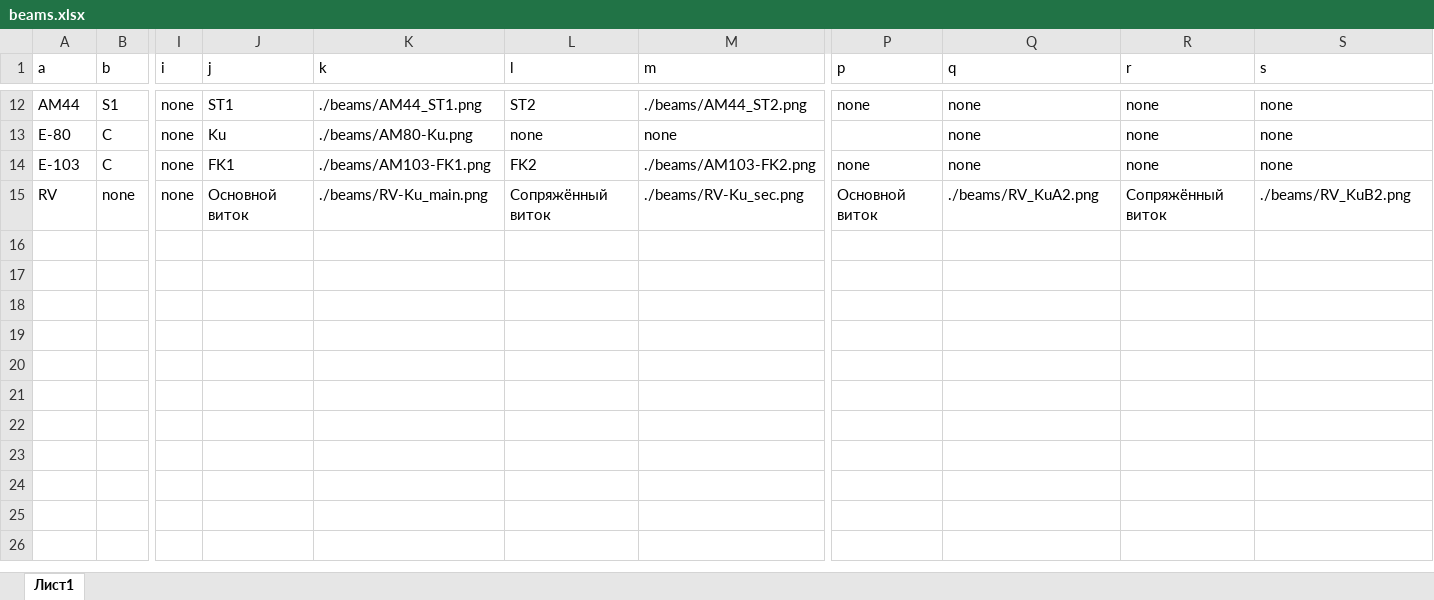
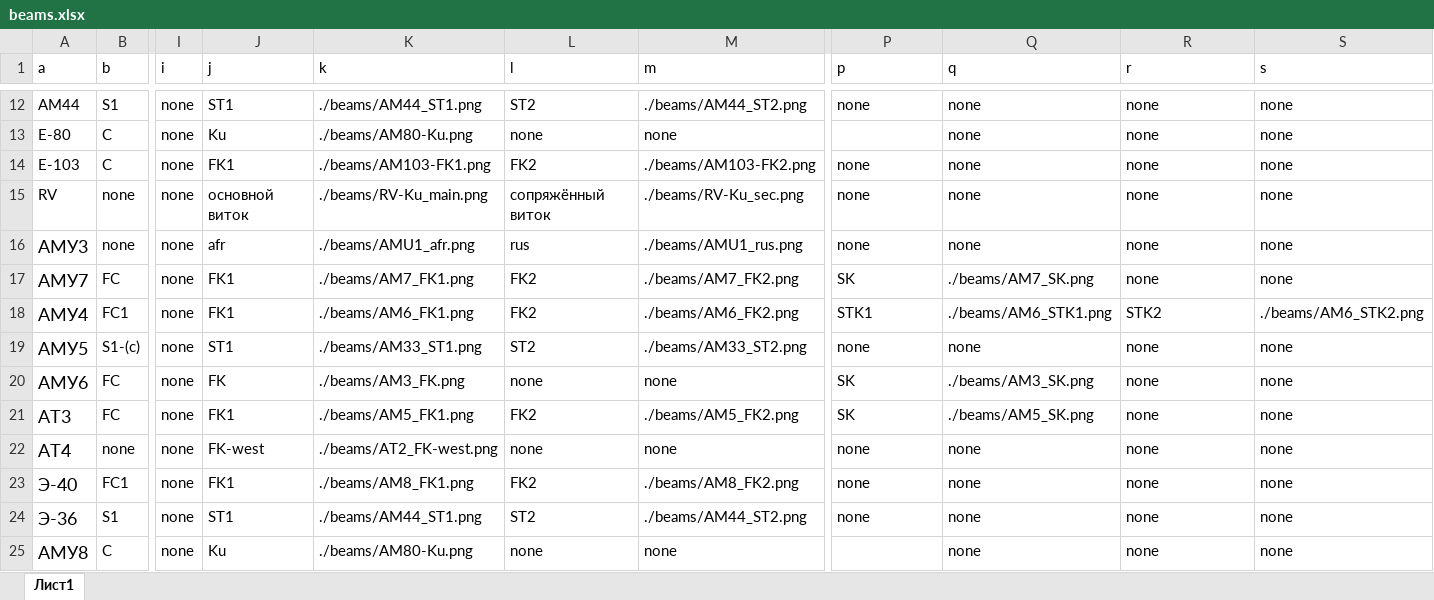
Before and after one commit to Fokz210/sat, an Excel workbook: beams.xlsx, sheet Лист1, drawn as a sheet; only a part is shown, gaps mark what is left out; values as stored, in another font and other column widths than the file's, no borders; rows hold the shown columns only; the diff names each change by its address in the sheet, - before the commit and + after, or states it on an @@ line.

```diff
--- a/beams.xlsx (sheet Лист1)
+++ b/beams.xlsx (sheet Лист1)
-J15 (j): Основной виток
+J15 (j): основной виток
-L15 (l): Сопряжённый виток
+L15 (l): сопряжённый виток
-P15 (p): Основной виток
+P15 (p): none
-Q15 (q): ./beams/RV_KuA2.png
+Q15 (q): none
-R15 (r): Сопряжённый виток
+R15 (r): none
-S15 (s): ./beams/RV_KuB2.png
+S15 (s): none
+row 16: АМУ3 | none | none | afr | ./beams/AMU1_afr.png | rus | ./beams/AMU1_rus.png | none | none | none | none
+row 17: АМУ7 | FC | none | FK1 | ./beams/AM7_FK1.png | FK2 | ./beams/AM7_FK2.png | SK | ./beams/AM7_SK.png | none | none
+row 18: АМУ4 | FC1 | none | FK1 | ./beams/AM6_FK1.png | FK2 | ./beams/AM6_FK2.png | STK1 | ./beams/AM6_STK1.png | STK2 | ./beams/AM6_STK2.png
+row 19: АМУ5 | S1-(c) | none | ST1 | ./beams/AM33_ST1.png | ST2 | ./beams/AM33_ST2.png | none | none | none | none
+row 20: АМУ6 | FC | none | FK | ./beams/AM3_FK.png | none | none | SK | ./beams/AM3_SK.png | none | none
+row 21: АТ3 | FC | none | FK1 | ./beams/AM5_FK1.png | FK2 | ./beams/AM5_FK2.png | SK | ./beams/AM5_SK.png | none | none
+row 22: АТ4 | none | none | FK-west | ./beams/AT2_FK-west.png | none | none | none | none | none | none
+row 23: Э-40 | FC1 | none | FK1 | ./beams/AM8_FK1.png | FK2 | ./beams/AM8_FK2.png | none | none | none | none
+row 24: Э-36 | S1 | none | ST1 | ./beams/AM44_ST1.png | ST2 | ./beams/AM44_ST2.png | none | none | none | none
+row 25: АМУ8 | C | none | Ku | ./beams/AM80-Ku.png | none | none |  | none | none | none
```
Also changed, not shown: countries.xlsx, satinfo.xlsx, 34 other files.
